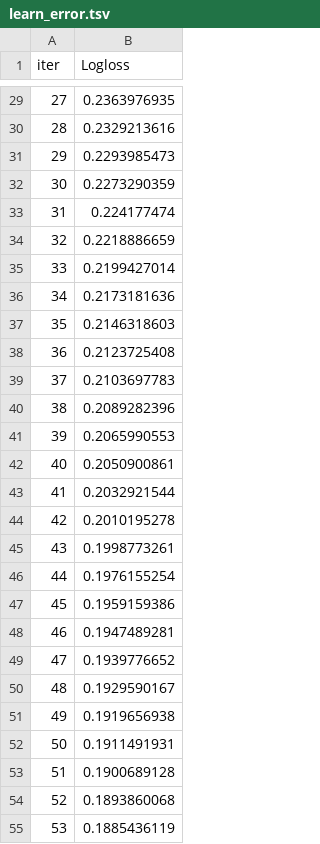
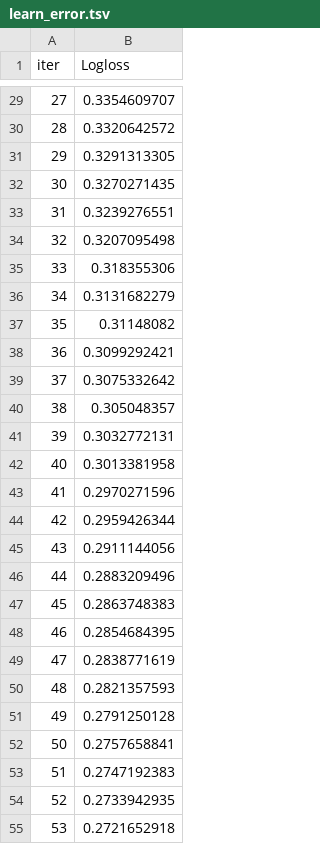
Before and after one commit to alphacrypto246/Customer-Churn, a TSV file: catboost_info/learn_error.tsv, drawn as a sheet; only a part is shown, gaps mark what is left out; the diff covers the shown part only.

```diff
--- a/catboost_info/learn_error.tsv
+++ b/catboost_info/learn_error.tsv
@@ -29,27 +29,27 @@ iter	Logloss
-27	0.2363976935
-28	0.2329213616
-29	0.2293985473
-30	0.2273290359
-31	0.224177474
-32	0.2218886659
-33	0.2199427014
-34	0.2173181636
-35	0.2146318603
-36	0.2123725408
-37	0.2103697783
-38	0.2089282396
-39	0.2065990553
-40	0.2050900861
-41	0.2032921544
-42	0.2010195278
-43	0.1998773261
-44	0.1976155254
-45	0.1959159386
-46	0.1947489281
-47	0.1939776652
-48	0.1929590167
-49	0.1919656938
-50	0.1911491931
-51	0.1900689128
-52	0.1893860068
-53	0.1885436119
+27	0.3354609707
+28	0.3320642572
+29	0.3291313305
+30	0.3270271435
+31	0.3239276551
+32	0.3207095498
+33	0.318355306
+34	0.3131682279
+35	0.31148082
+36	0.3099292421
+37	0.3075332642
+38	0.305048357
+39	0.3032772131
+40	0.3013381958
+41	0.2970271596
+42	0.2959426344
+43	0.2911144056
+44	0.2883209496
+45	0.2863748383
+46	0.2854684395
+47	0.2838771619
+48	0.2821357593
+49	0.2791250128
+50	0.2757658841
+51	0.2747192383
+52	0.2733942935
+53	0.2721652918
```
Also changed, not shown: 173 edited cells elsewhere in this file, catboost_info/time_left.tsv, 11 other files.
